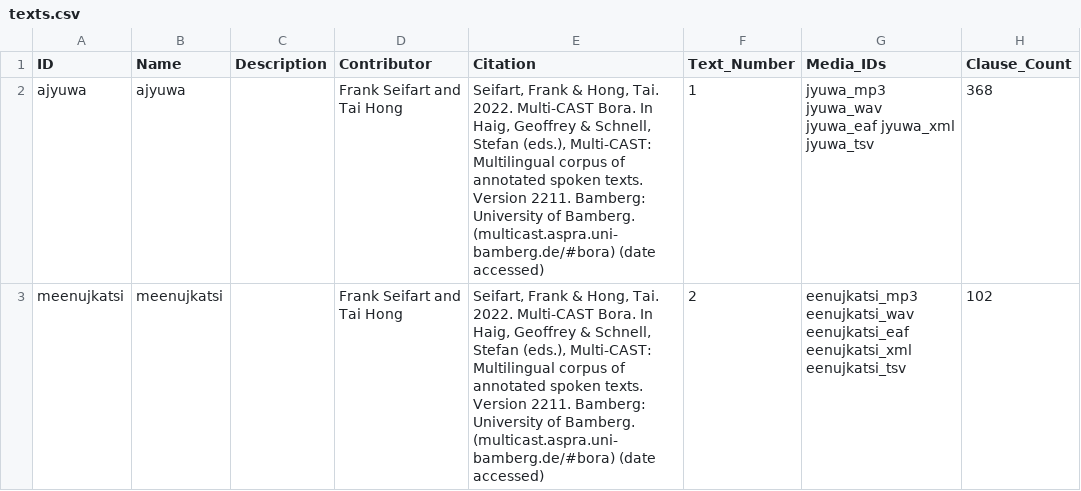
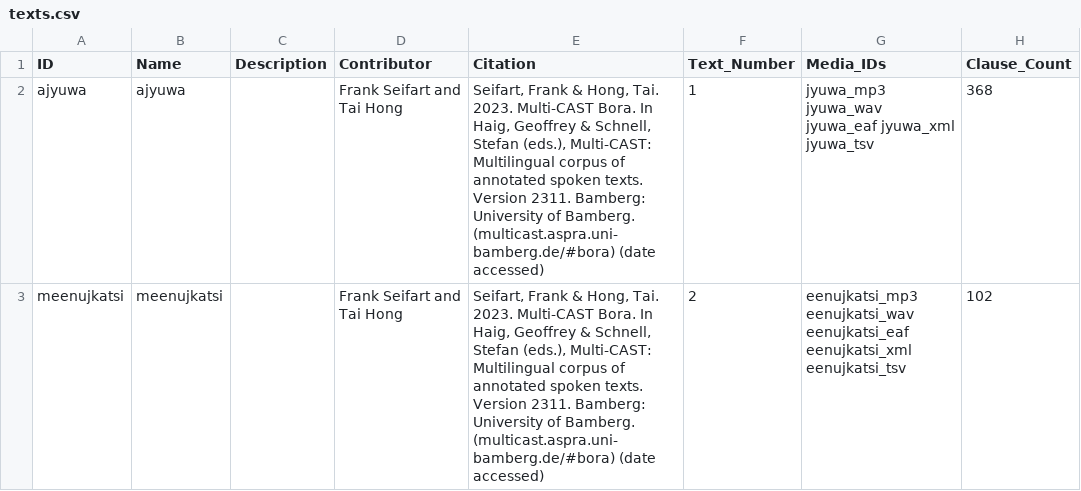
Before and after one commit to Multi-CAST/mcbora, a CSV file: cldf/texts.csv, drawn as a sheet; only a part is shown; the diff names each change by its address in the sheet, - before the commit and + after, or states it on an @@ line.

```diff
--- a/cldf/texts.csv
+++ b/cldf/texts.csv
-E2:E3 (Citation): …Hong, Tai. 2022. Multi-CAST Bora. In Haig, Geoffrey & Schnell, Stefan (eds.), Multi-CAST: Multilingual corpus of annotated spoken texts. Version 2211. Bamberg: University…
+E2:E3 (Citation): …Hong, Tai. 2023. Multi-CAST Bora. In Haig, Geoffrey & Schnell, Stefan (eds.), Multi-CAST: Multilingual corpus of annotated spoken texts. Version 2311. Bamberg: University…
```
Also changed, not shown: cldf/media/mc_bora_ajyuwa.tsv, cldf/utterances.csv, 8 other files.
